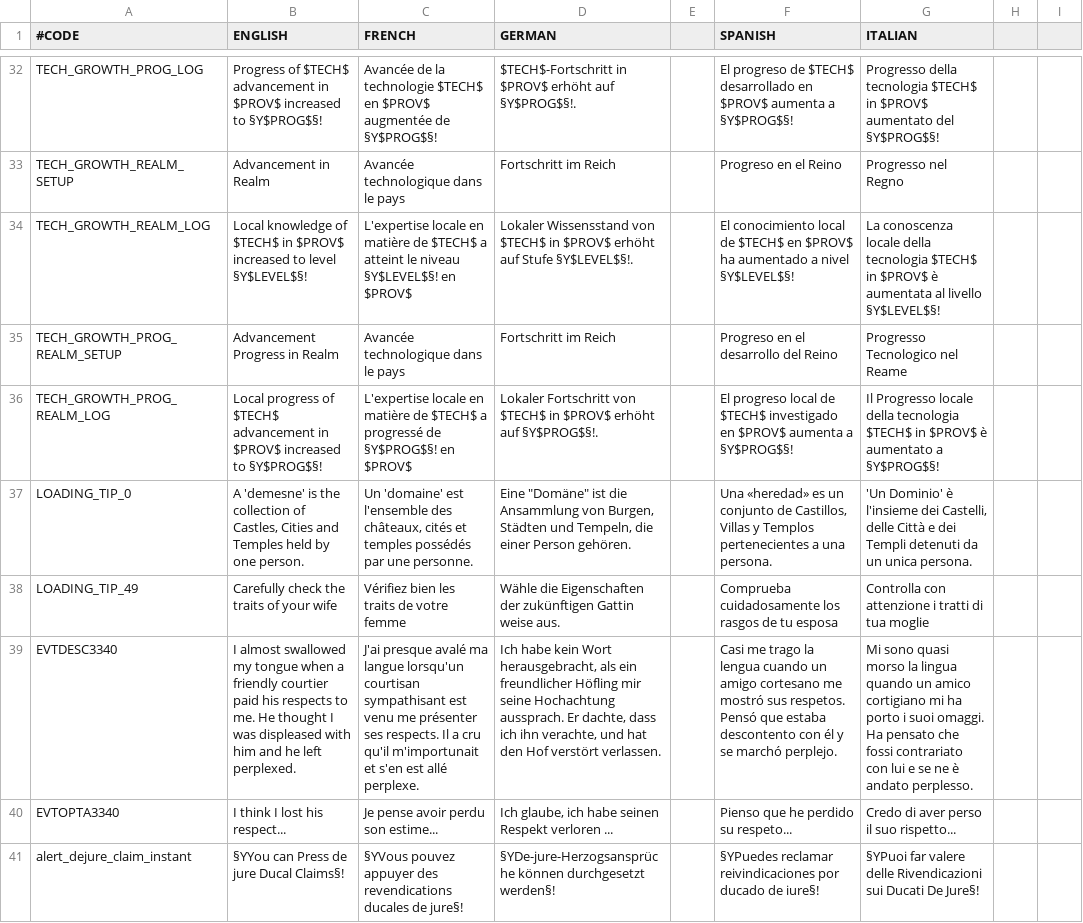
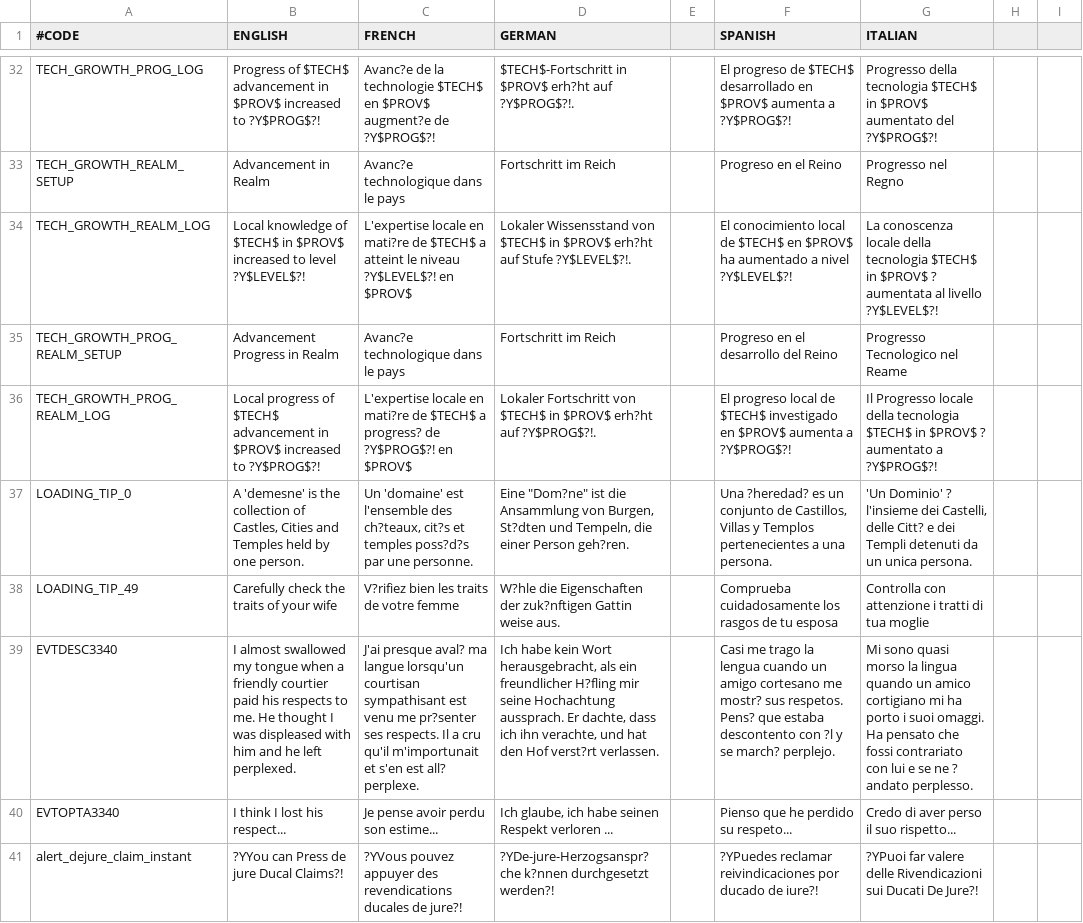
Before and after one commit to Neurone/ck2-italian-translation, a CSV file: src/mod/localisation/text5.csv, drawn as a sheet; only a part is shown, gaps mark what is left out; the diff covers the shown part only; the diff names each change by its address in the sheet, - before the commit and + after, or states it on an @@ line.

```diff
--- a/src/mod/localisation/text5.csv
+++ b/src/mod/localisation/text5.csv
-B32 (ENGLISH): …increased to §Y$PROG$§!
+B32 (ENGLISH): …increased to ?Y$PROG$?!
-C32 (FRENCH): Avancée de la technologie $TECH$ en $PROV$ augmentée de §Y$PROG$§!
+C32 (FRENCH): Avanc?e de la technologie $TECH$ en $PROV$ augment?e de ?Y$PROG$?!
-D32 (GERMAN): …in $PROV$ erhöht auf §Y$PROG$§!.
+D32 (GERMAN): …in $PROV$ erh?ht auf ?Y$PROG$?!.
-F32 (SPANISH): …aumenta a §Y$PROG$§!
+F32 (SPANISH): …aumenta a ?Y$PROG$?!
-G32 (ITALIAN): …aumentato del §Y$PROG$§!
+G32 (ITALIAN): …aumentato del ?Y$PROG$?!
-C33 (FRENCH): Avancée technologique dans le pays
+C33 (FRENCH): Avanc?e technologique dans le pays
-B34 (ENGLISH): …to level §Y$LEVEL$§!
+B34 (ENGLISH): …to level ?Y$LEVEL$?!
-C34 (FRENCH): …locale en matière de $TECH$ a atteint le niveau §Y$LEVEL$§! en $PROV$
+C34 (FRENCH): …locale en mati?re de $TECH$ a atteint le niveau ?Y$LEVEL$?! en $PROV$
-D34 (GERMAN): …in $PROV$ erhöht auf Stufe §Y$LEVEL$§!.
+D34 (GERMAN): …in $PROV$ erh?ht auf Stufe ?Y$LEVEL$?!.
-F34 (SPANISH): …a nivel §Y$LEVEL$§!
+F34 (SPANISH): …a nivel ?Y$LEVEL$?!
-G34 (ITALIAN): …in $PROV$ è aumentata al livello §Y$LEVEL$§!
+G34 (ITALIAN): …in $PROV$ ? aumentata al livello ?Y$LEVEL$?!
-C35 (FRENCH): Avancée technologique dans le pays
+C35 (FRENCH): Avanc?e technologique dans le pays
-B36 (ENGLISH): …increased to §Y$PROG$§!
+B36 (ENGLISH): …increased to ?Y$PROG$?!
-C36 (FRENCH): …locale en matière de $TECH$ a progressé de §Y$PROG$§! en $PROV$
+C36 (FRENCH): …locale en mati?re de $TECH$ a progress? de ?Y$PROG$?! en $PROV$
-D36 (GERMAN): …in $PROV$ erhöht auf §Y$PROG$§!.
+D36 (GERMAN): …in $PROV$ erh?ht auf ?Y$PROG$?!.
-F36 (SPANISH): …aumenta a §Y$PROG$§!
+F36 (SPANISH): …aumenta a ?Y$PROG$?!
-G36 (ITALIAN): …in $PROV$ è aumentato a §Y$PROG$§!
+G36 (ITALIAN): …in $PROV$ ? aumentato a ?Y$PROG$?!
-C37 (FRENCH): …l'ensemble des châteaux, cités et temples possédés par une…
+C37 (FRENCH): …l'ensemble des ch?teaux, cit?s et temples poss?d?s par une…
-D37 (GERMAN): Eine "Domäne" ist die Ansammlung von Burgen, Städten und Tempeln, die einer Person gehören.
+D37 (GERMAN): Eine "Dom?ne" ist die Ansammlung von Burgen, St?dten und Tempeln, die einer Person geh?ren.
-F37 (SPANISH): Una «heredad» es un…
+F37 (SPANISH): Una ?heredad? es un…
-G37 (ITALIAN): 'Un Dominio' è l'insieme dei Castelli, delle Città e dei…
+G37 (ITALIAN): 'Un Dominio' ? l'insieme dei Castelli, delle Citt? e dei…
-C38 (FRENCH): Vérifiez bien les traits de votre femme
+C38 (FRENCH): V?rifiez bien les traits de votre femme
-D38 (GERMAN): Wähle die Eigenschaften der zukünftigen Gattin weise…
+D38 (GERMAN): W?hle die Eigenschaften der zuk?nftigen Gattin weise…
-C39 (FRENCH): J'ai presque avalé ma langue lorsqu'un courtisan sympathisant est venu me présenter ses respects. Il a cru qu'il m'importunait et s'en est allé perplexe.
+C39 (FRENCH): J'ai presque aval? ma langue lorsqu'un courtisan sympathisant est venu me pr?senter ses respects. Il a cru qu'il m'importunait et s'en est all? perplexe.
-D39 (GERMAN): …ein freundlicher Höfling mir seine Hochachtung aussprach. Er dachte, dass ich ihn verachte, und hat den Hof verstört verlassen.
+D39 (GERMAN): …ein freundlicher H?fling mir seine Hochachtung aussprach. Er dachte, dass ich ihn verachte, und hat den Hof verst?rt verlassen.
-F39 (SPANISH): …cortesano me mostró sus respetos. Pensó que estaba descontento con él y se marchó perplejo.
+F39 (SPANISH): …cortesano me mostr? sus respetos. Pens? que estaba descontento con ?l y se march? perplejo.
-G39 (ITALIAN): …se ne è andato perplesso.
+G39 (ITALIAN): …se ne ? andato perplesso.
-B41 (ENGLISH): §YYou can Press de jure Ducal Claims§!
+B41 (ENGLISH): ?YYou can Press de jure Ducal Claims?!
-C41 (FRENCH): §YVous pouvez appuyer des revendications ducales de jure§!
+C41 (FRENCH): ?YVous pouvez appuyer des revendications ducales de jure?!
-D41 (GERMAN): §YDe-jure-Herzogsansprüche können durchgesetzt werden§!
+D41 (GERMAN): ?YDe-jure-Herzogsanspr?che k?nnen durchgesetzt werden?!
-F41 (SPANISH): §YPuedes reclamar reivindicaciones por ducado de iure§!
+F41 (SPANISH): ?YPuedes reclamar reivindicaciones por ducado de iure?!
-G41 (ITALIAN): §YPuoi far valere delle Rivendicazioni sui Ducati De Jure§!
+G41 (ITALIAN): ?YPuoi far valere delle Rivendicazioni sui Ducati De Jure?!
```
Also changed, not shown: 73 edited cells elsewhere in this file, src/mod/localisation/CombatUpdate.csv, 4 other files.
